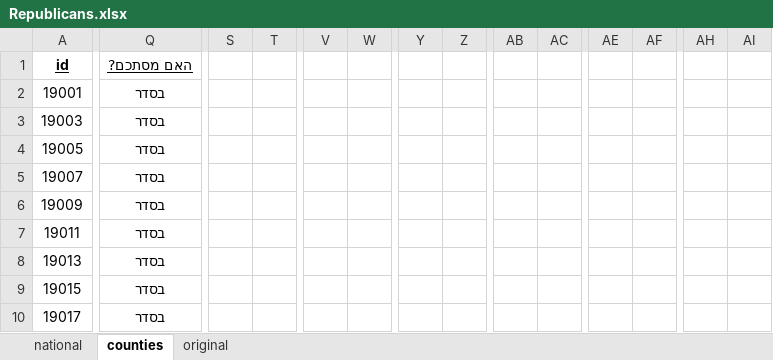
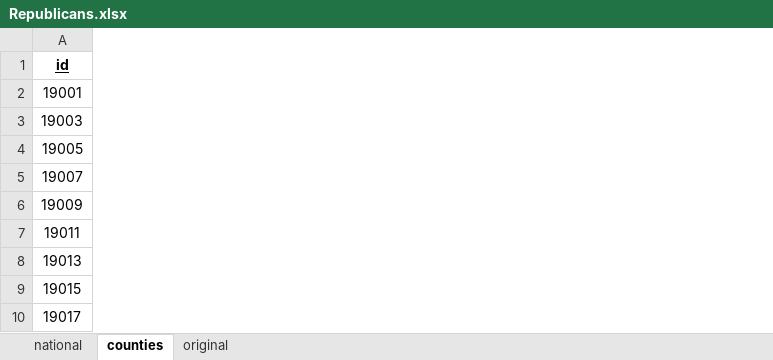
Before and after one commit to Nir-0z/USA, an Excel workbook: Results/2020/Primaries/Republicans.xlsx, sheet counties, drawn as a sheet; only a part is shown, gaps mark what is left out; values as stored, in another font and other column widths than the file's, no borders; the diff covers the shown part only; the diff names each change by its address in the sheet, - before the commit and + after, or states it on an @@ line.

```diff
--- a/Results/2020/Primaries/Republicans.xlsx (sheet counties)
+++ b/Results/2020/Primaries/Republicans.xlsx (sheet counties)
-column Q (האם מסתכם?), rows 2-10: all בסדר
-column S, empty
-column T, empty
-column V, empty
-column W, empty
-column Y, empty
-column Z, empty
-column AB, empty
-column AC, empty
-column AE, empty
-column AF, empty
-column AH, empty
-column AI, empty
```
Also changed, not shown: 37 removed columns elsewhere in this sheet, sheet original, formulas that keep their value, Results/2016/Primaries/Republicans.xlsx, Results/2020/Primaries/Democrats.xlsx, 2 other files.
